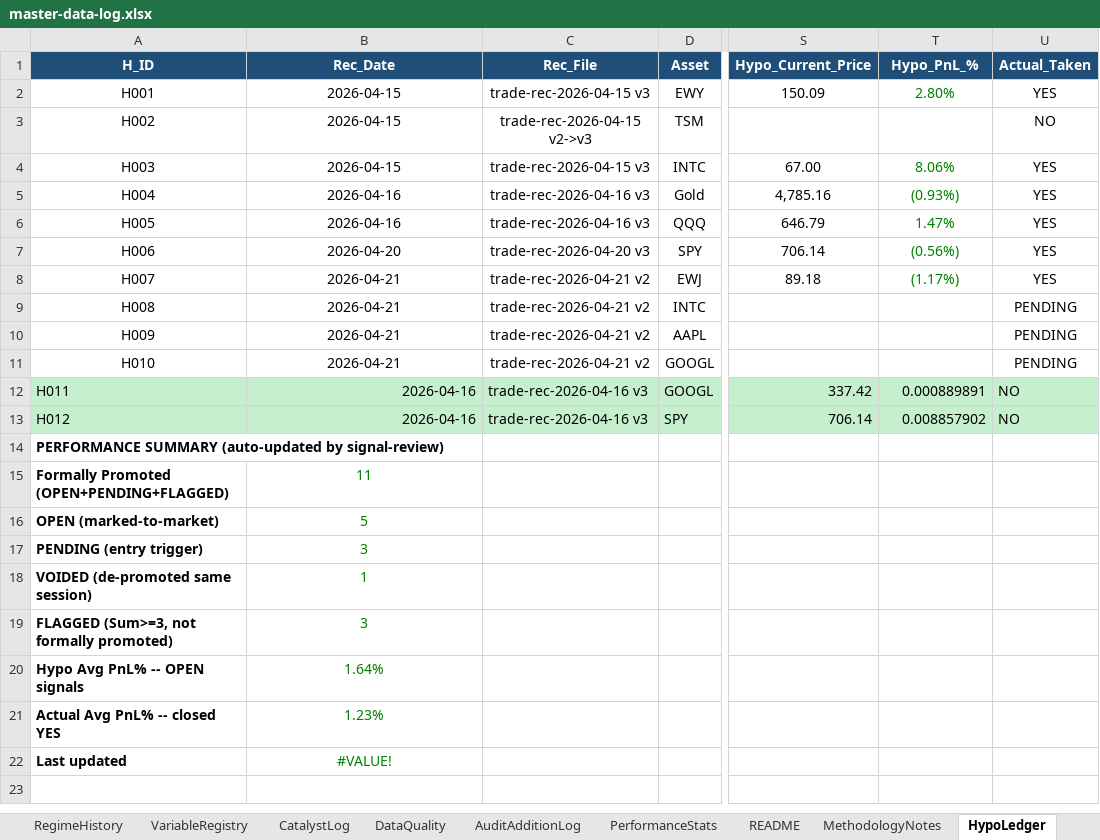
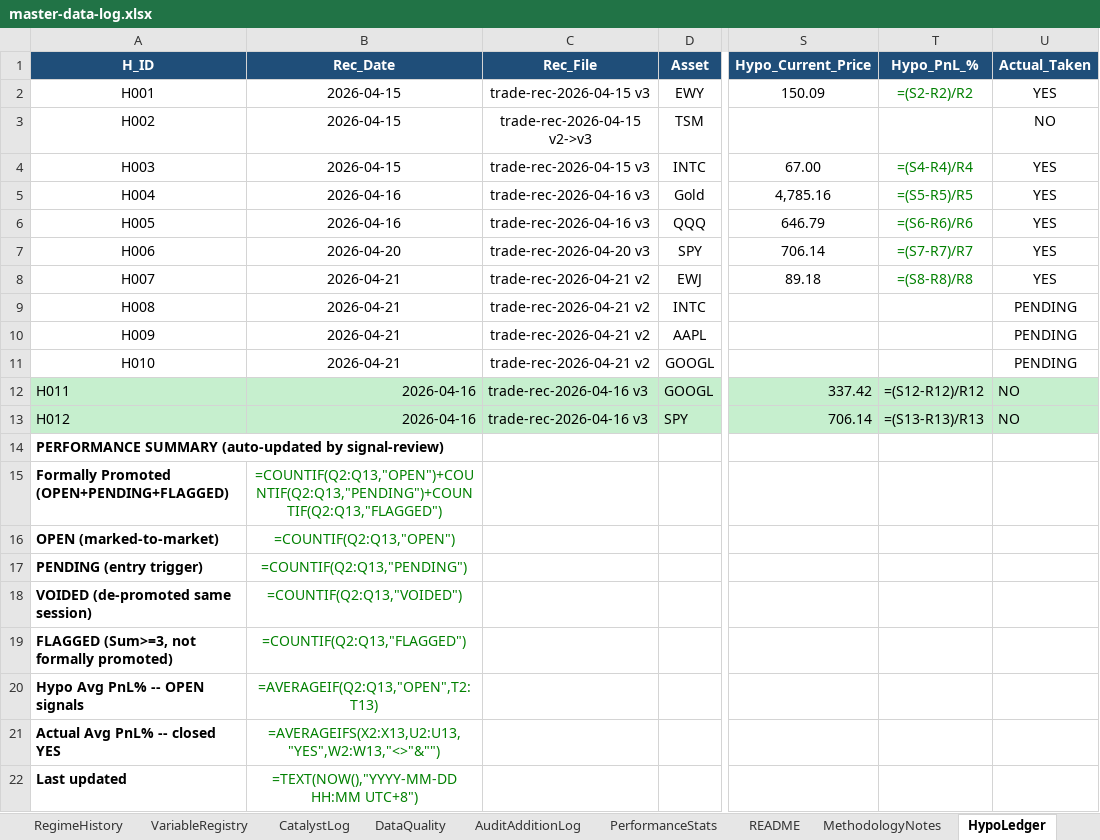
Before and after one commit to geraldyiu12529-cmyk/Gerald, an Excel workbook: Trade/master-data-log.xlsx, sheet HypoLedger, drawn as a sheet; only a part is shown, gaps mark what is left out; values as stored, in another font and other column widths than the file's, no borders; formulas without a stored value are shown as written; the diff names each change by its address in the sheet, - before the commit and + after, or states it on an @@ line.

```diff
--- a/Trade/master-data-log.xlsx (sheet HypoLedger)
+++ b/Trade/master-data-log.xlsx (sheet HypoLedger)
-T2 (Hypo_PnL_%): 2.80%
+T2 (Hypo_PnL_%): =(S2-R2)/R2
-T4 (Hypo_PnL_%): 8.06%
+T4 (Hypo_PnL_%): =(S4-R4)/R4
-T5 (Hypo_PnL_%): (0.93%)
+T5 (Hypo_PnL_%): =(S5-R5)/R5
-T6 (Hypo_PnL_%): 1.47%
+T6 (Hypo_PnL_%): =(S6-R6)/R6
-T7 (Hypo_PnL_%): (0.56%)
+T7 (Hypo_PnL_%): =(S7-R7)/R7
-T8 (Hypo_PnL_%): (1.17%)
+T8 (Hypo_PnL_%): =(S8-R8)/R8
-T12 (Hypo_PnL_%): 0.000889891
+T12 (Hypo_PnL_%): =(S12-R12)/R12
-T13 (Hypo_PnL_%): 0.008857902
+T13 (Hypo_PnL_%): =(S13-R13)/R13
-B15 (Rec_Date): 11
+B15 (Rec_Date): =COUNTIF(Q2:Q13,"OPEN")+COUNTIF(Q2:Q13,"PENDING")+COUNTIF(Q2:Q13,"FLAGGED")
-B16 (Rec_Date): 5
+B16 (Rec_Date): =COUNTIF(Q2:Q13,"OPEN")
-B17 (Rec_Date): 3
+B17 (Rec_Date): =COUNTIF(Q2:Q13,"PENDING")
-B18 (Rec_Date): 1
+B18 (Rec_Date): =COUNTIF(Q2:Q13,"VOIDED")
-B19 (Rec_Date): 3
+B19 (Rec_Date): =COUNTIF(Q2:Q13,"FLAGGED")
-B20 (Rec_Date): 1.64%
+B20 (Rec_Date): =AVERAGEIF(Q2:Q13,"OPEN",T2:T13)
-B21 (Rec_Date): 1.23%
+B21 (Rec_Date): =AVERAGEIFS(X2:X13,U2:U13,"YES",W2:W13,"<>"&"")
-B22 (Rec_Date): #VALUE!
+B22 (Rec_Date): =TEXT(NOW(),"YYYY-MM-DD HH:MM UTC+8")
```
Also changed, not shown: sheet AuditAdditionLog, sheet PerformanceStats, 3 other files.
